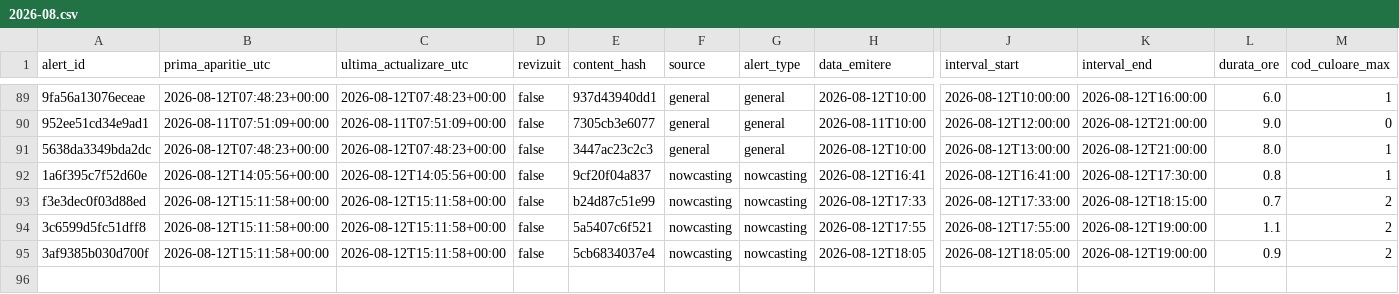
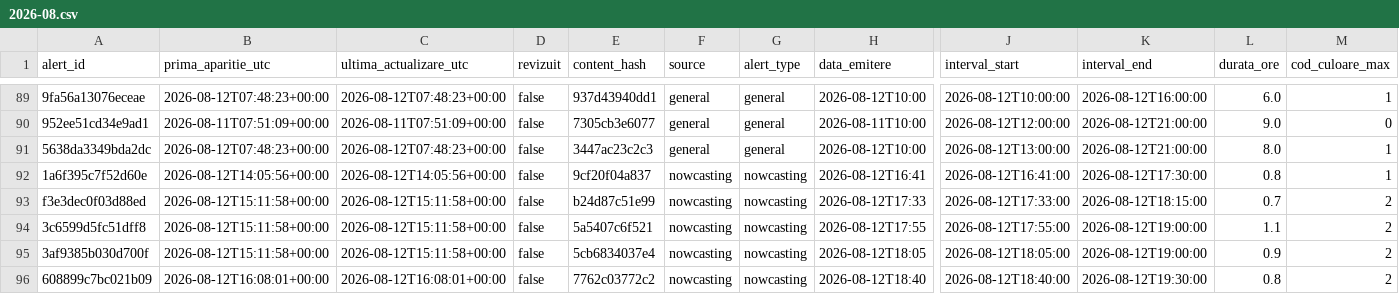
Before and after one commit to mariusbudileanu/date-meteo, a CSV file: public/istoric/2026/2026-08.csv, drawn as a sheet; only a part is shown, gaps mark what is left out; rows hold the shown columns only; the diff names each change by its address in the sheet, - before the commit and + after, or states it on an @@ line.

```diff
--- a/public/istoric/2026/2026-08.csv
+++ b/public/istoric/2026/2026-08.csv
+row 96: 608899c7bc021b09 | 2026-08-12T16:08:01+00:00 | 2026-08-12T16:08:01+00:00 | false | 7762c03772c2 | nowcasting | nowcasting | 2026-08-12T18:40 | 2026-08-12T18:40:00 | 2026-08-12T19:30:00 | 0.8 | 2
```
Also changed, not shown: public/istoric/nowcasting/2026-08.csv, 15 other files.
